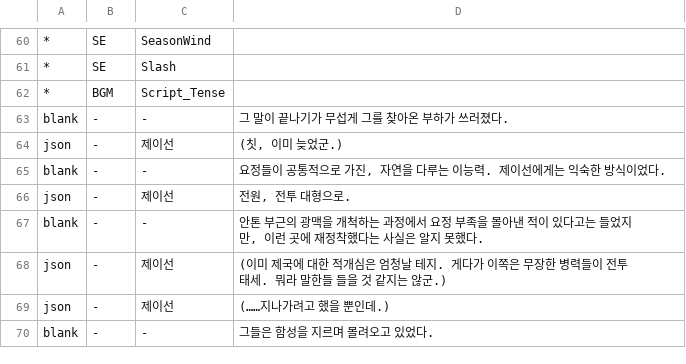
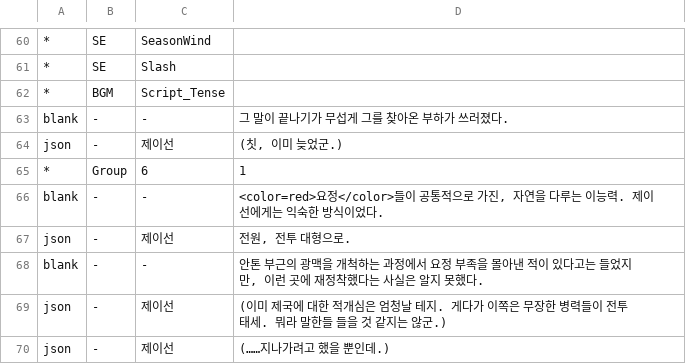
Before and after one commit to GGGC2/Epic_monad, a CSV file: Assets/Resources/Data/Scene#13.csv, drawn as a sheet; only a part is shown, gaps mark what is left out; the shorter side is filled out with more unchanged rows.

```diff
--- a/Assets/Resources/Data/Scene#13.csv
+++ b/Assets/Resources/Data/Scene#13.csv
@@ -64,3 +64,4 @@ blank	-	-	그 말이 끝나기가 무섭게 그를 찾아온 부하가 쓰러졌
 json	-	제이선	(칫, 이미 늦었군.)
-blank	-	-	요정들이 공통적으로 가진, 자연을 다루는 이능력. 제이선에게는 익숙한 방식이었다.
+*	Group	6	1
+blank	-	-	<color=red>요정</color>들이 공통적으로 가진, 자연을 다루는 이능력. 제이선에게는 익숙한 방식이었다.
 json	-	제이선	전원, 전투 대형으로.
```
Also changed, not shown: Assets/Resources/Data/Glossary.csv, Assets/Resources/Data/Scene#17.csv.
